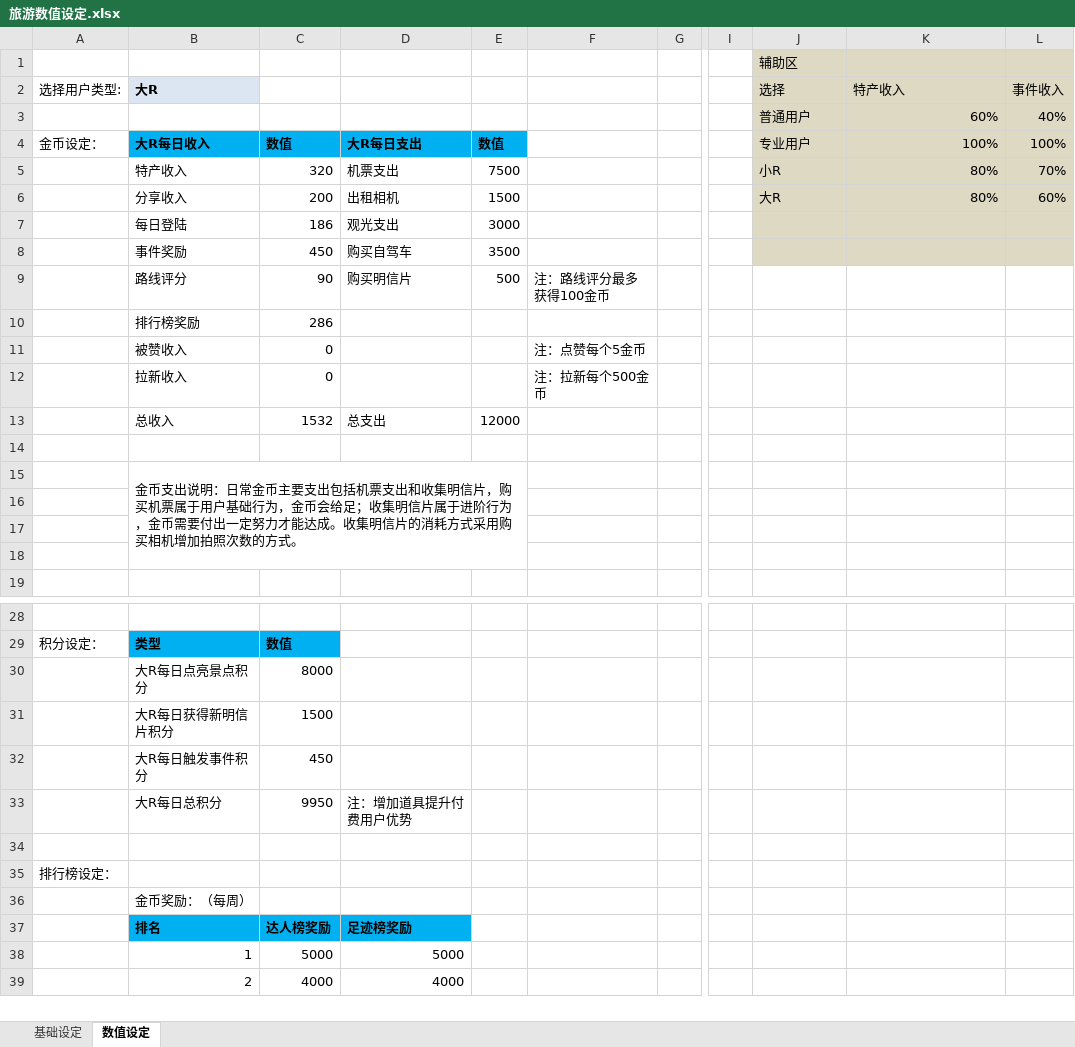
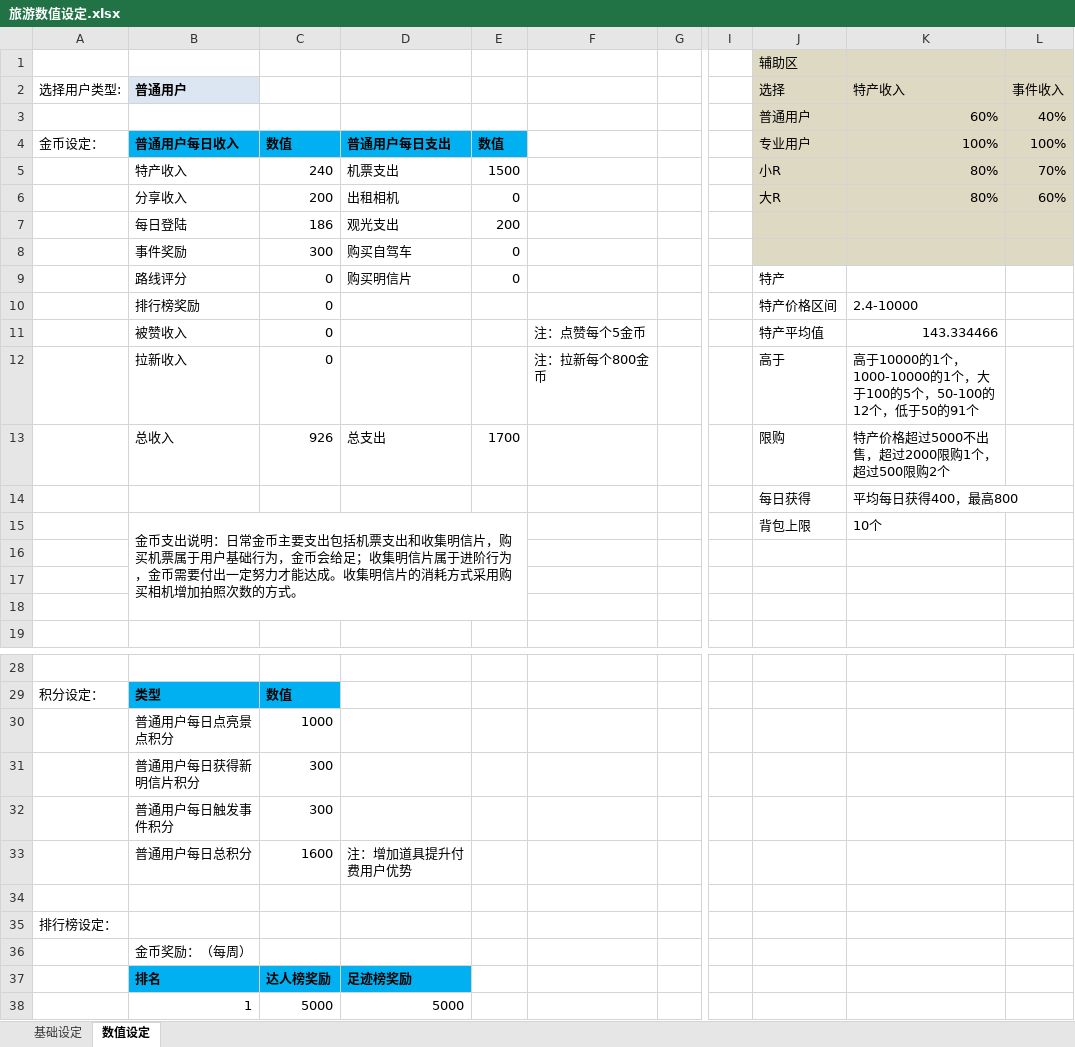
Before and after one commit to gakaki/dz_H5, an Excel workbook: design/小程序/配置表/旅游数值设定.xlsx, sheet 数值设定, drawn as a sheet; only a part is shown, gaps mark what is left out; the shorter side is filled out with more unchanged rows; values as stored, in another font and other column widths than the file's, no borders; removed rows and columns are numbered as before the commit, all else as after; rows hold the shown columns only; the diff covers the shown part only; the diff names each change by its address in the sheet, - before the commit and + after, or states it on an @@ line.

```diff
--- a/design/小程序/配置表/旅游数值设定.xlsx (sheet 数值设定)
+++ b/design/小程序/配置表/旅游数值设定.xlsx (sheet 数值设定)
-B2: 大R
+B2: 普通用户
-B4 (普通用户): 大R每日收入
+B4 (普通用户): 普通用户每日收入
-D4: 大R每日支出
+D4: 普通用户每日支出
-C5: 320
+C5: 240
-E5: 7500
+E5: 1500
-E6: 1500
+E6: 0
-E7: 3000
+E7: 200
-C8: 450
+C8: 300
-E8: 3500
+E8: 0
-row 9:  | 路线评分 | 90 | 购买明信片 | 500 | 注：路线评分最多获得100金币
-row 10:  | 排行榜奖励 | 286
+row 9:  | 路线评分 | 0 | 购买明信片 | 0 |  |  |  | 特产
+row 10:  | 排行榜奖励 | 0 |  |  |  |  |  | 特产价格区间 | 2.4-10000
-J11 (选择): (empty)
+J11 (选择): 特产平均值
-K11 (特产收入): (empty)
+K11 (特产收入): 143.334466
-F12: 注：拉新每个500金币
+F12: 注：拉新每个800金币
-J12 (选择): (empty)
+J12 (选择): 高于
-K12 (特产收入): (empty)
+K12 (特产收入): 高于10000的1个，1000-10000的1个，大于100的5个，50-100的12个，低于50的91个
-row 13:  | 总收入 | 1532 | 总支出 | 12000
-row 13: (empty)
+row 13:  | 总收入 | 926 | 总支出 | 1700 |  |  |  | 限购 | 特产价格超过5000不出售，超过2000限购1个，超过500限购2个
-row 15:  | 金币支出说明：日常金币主要支出包括机票支出和收集明信片，购买机票属于用户基础行为，金币会给足；收集明信片属于进阶行为，金币需要付出一定努力才能达成。收集明信片的消耗方式采用购买相机增加拍照次数的方式。
+row 14:  |  |  |  |  |  |  |  | 每日获得 | 平均每日获得400，最高800
+row 15:  | 金币支出说明：日常金币主要支出包括机票支出和收集明信片，购买机票属于用户基础行为，金币会给足；收集明信片属于进阶行为，金币需要付出一定努力才能达成。收集明信片的消耗方式采用购买相机增加拍照次数的方式。 |  |  |  |  |  |  | 背包上限 | 10个
-row 30:  | 大R每日点亮景点积分 | 8000
-row 31:  | 大R每日获得新明信片积分 | 1500
-row 32:  | 大R每日触发事件积分 | 450
-row 33:  | 大R每日总积分 | 9950 | 注：增加道具提升付费用户优势
+row 30:  | 普通用户每日点亮景点积分 | 1000
+row 31:  | 普通用户每日获得新明信片积分 | 300
+row 32:  | 普通用户每日触发事件积分 | 300
+row 33:  | 普通用户每日总积分 | 1600 | 注：增加道具提升付费用户优势
```
Also changed, not shown: 3 added rows, 3 removed rows and 5 edited cells elsewhere in this sheet, 19 other files.
